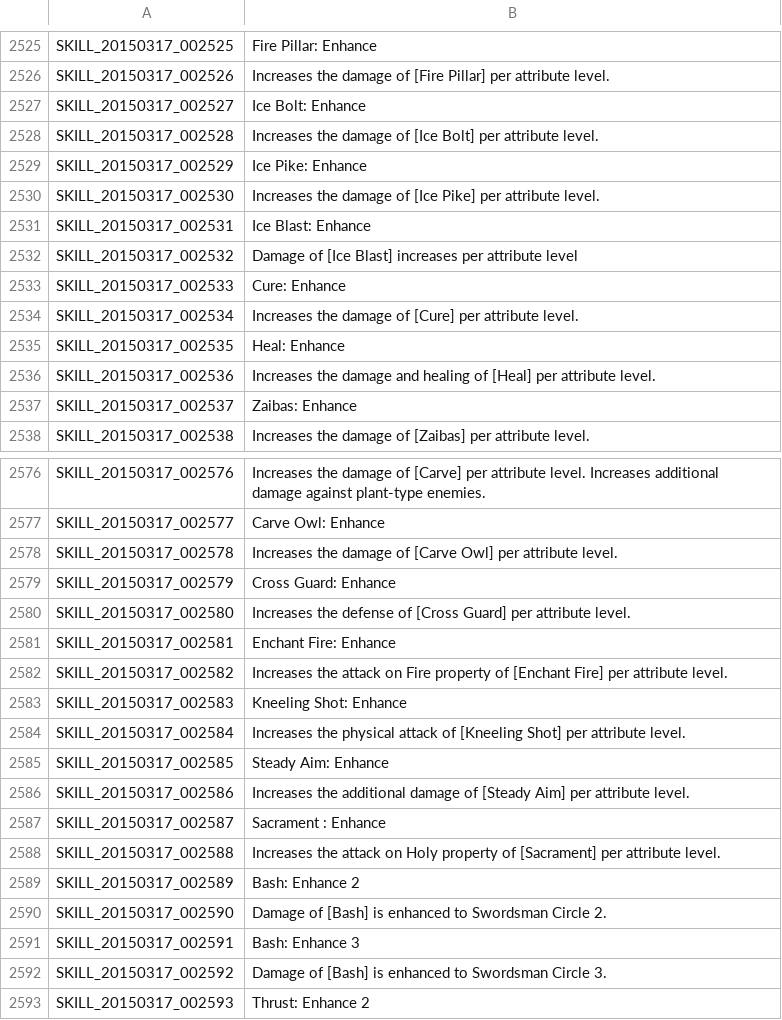
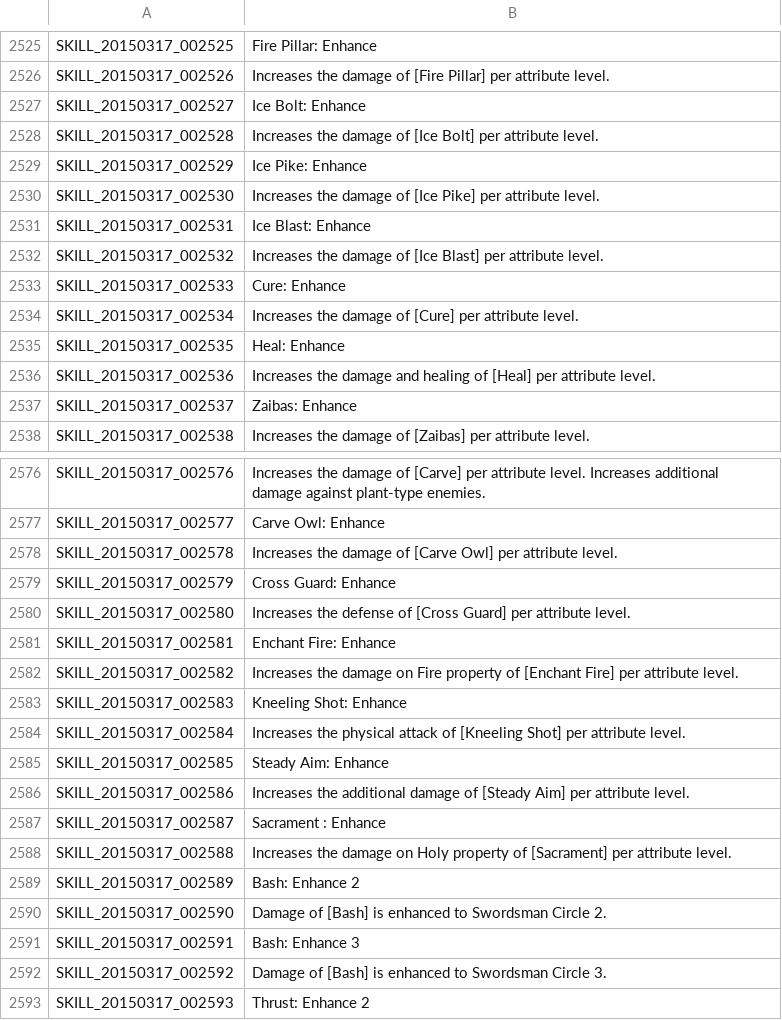
Before and after one commit to Treeofsavior/EnglishTranslation, a TSV file: SKILL.tsv, drawn as a sheet; only a part is shown, gaps mark what is left out.

Commit message:
Update SKILL.tsv

```diff
--- a/SKILL.tsv
+++ b/SKILL.tsv
@@ -2531,3 +2531,3 @@ SKILL_20150317_002530	Increases the damage of [Ice Pike] per attribute level.
 SKILL_20150317_002531	Ice Blast: Enhance
-SKILL_20150317_002532	Damage of [Ice Blast] increases per attribute level
+SKILL_20150317_002532	Increases the damage of [Ice Blast] per attribute level.
 SKILL_20150317_002533	Cure: Enhance
@@ -2581,3 +2581,3 @@ SKILL_20150317_002580	Increases the defense of [Cross Guard] per attribute level
 SKILL_20150317_002581	Enchant Fire: Enhance
-SKILL_20150317_002582	Increases the attack on Fire property of [Enchant Fire] per attribute level.
+SKILL_20150317_002582	Increases the damage on Fire property of [Enchant Fire] per attribute level.
 SKILL_20150317_002583	Kneeling Shot: Enhance
@@ -2587,3 +2587,3 @@ SKILL_20150317_002586	Increases the additional damage of [Steady Aim] per attrib
 SKILL_20150317_002587	Sacrament : Enhance
-SKILL_20150317_002588	Increases the attack on Holy property of [Sacrament] per attribute level.
+SKILL_20150317_002588	Increases the damage on Holy property of [Sacrament] per attribute level.
 SKILL_20150317_002589	Bash: Enhance 2
```
